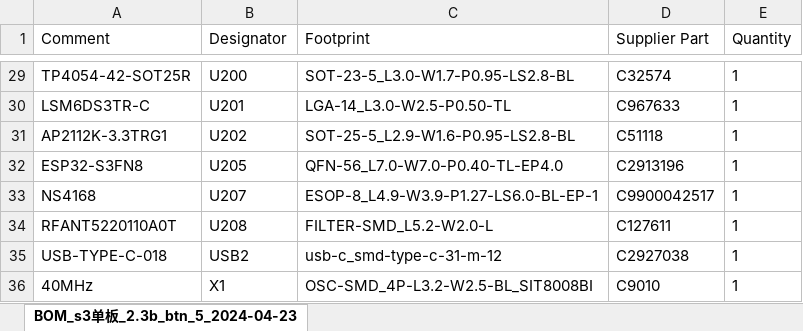
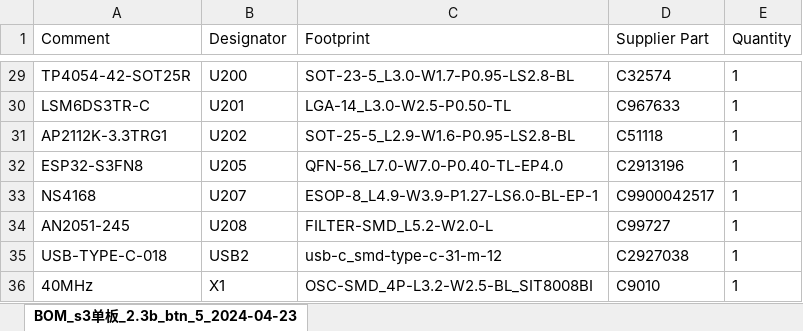
Before and after one commit to MakerM0/MagiClick-esp32s3, an Excel workbook: hardware/bom_gerber_pick/2.3b/BOM_s3_2.3b_btn_5_2024-04-23.xlsx, sheet BOM_s3单板_2.3b_btn_5_2024-04-23, drawn as a sheet; only a part is shown, gaps mark what is left out; values as stored, in another font and other column widths than the file's, no borders; the diff names each change by its address in the sheet, - before the commit and + after, or states it on an @@ line.

Commit message:
Update BOM_s3_2.3b_btn_5_2024-04-23.xlsx

```diff
--- a/hardware/bom_gerber_pick/2.3b/BOM_s3_2.3b_btn_5_2024-04-23.xlsx (sheet BOM_s3单板_2.3b_btn_5_2024-04-23)
+++ b/hardware/bom_gerber_pick/2.3b/BOM_s3_2.3b_btn_5_2024-04-23.xlsx (sheet BOM_s3单板_2.3b_btn_5_2024-04-23)
-A34 (Comment): RFANT5220110A0T
+A34 (Comment): AN2051-245
-D34 (Supplier Part): C127611
+D34 (Supplier Part): C99727
```
